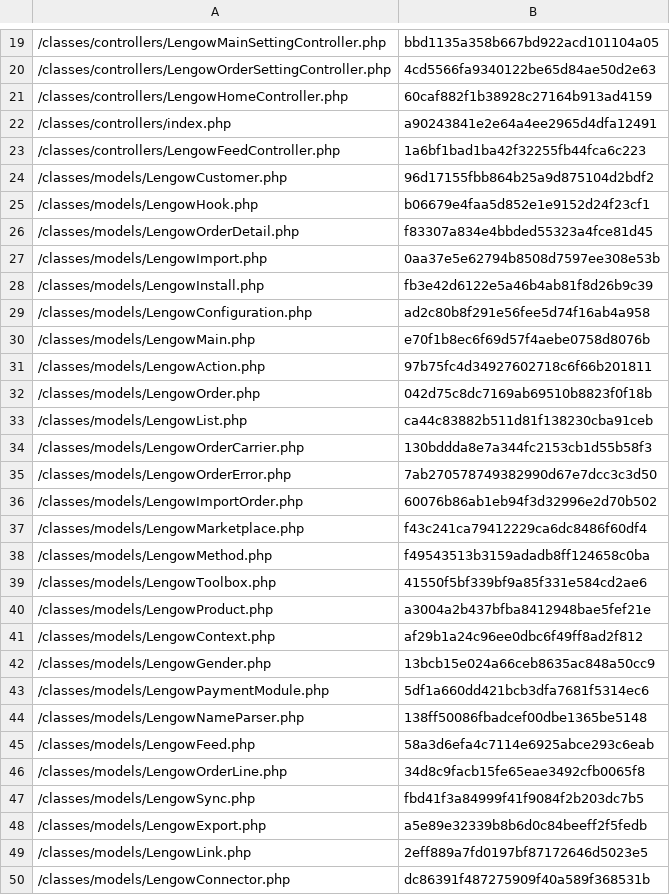
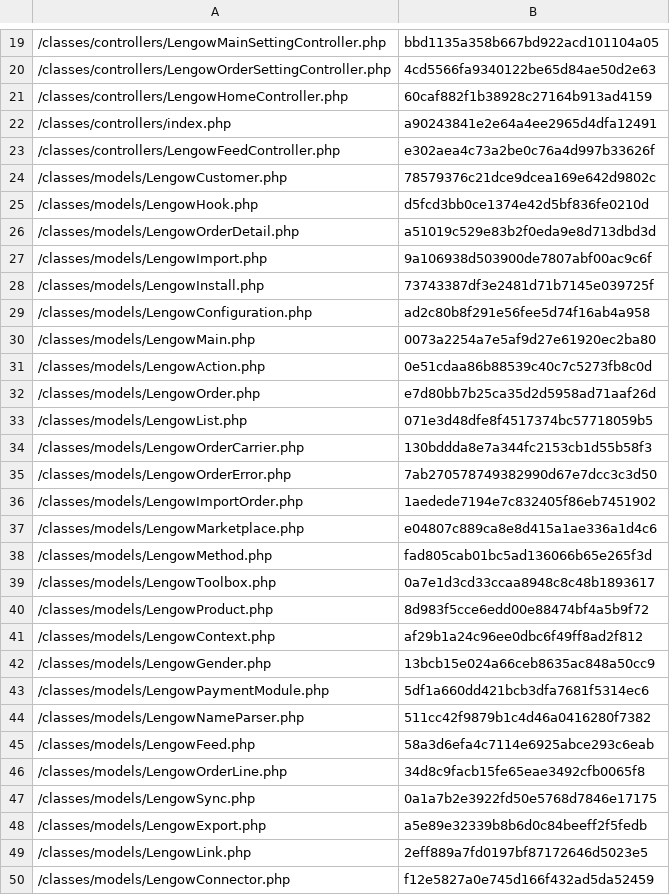
Before and after one commit to lengow/plugin-prestashop, a CSV file: config/checkmd5.csv, drawn as a sheet; only a part is shown, gaps mark what is left out; the diff covers the shown part only.

```diff
--- a/config/checkmd5.csv
+++ b/config/checkmd5.csv
@@ -22,20 +22,20 @@
 /classes/controllers/index.php|a90243841e2e64a4ee2965d4dfa12491
-/classes/controllers/LengowFeedController.php|1a6bf1bad1ba42f32255fb44fca6c223
-/classes/models/LengowCustomer.php|96d17155fbb864b25a9d875104d2bdf2
-/classes/models/LengowHook.php|b06679e4faa5d852e1e9152d24f23cf1
-/classes/models/LengowOrderDetail.php|f83307a834e4bbded55323a4fce81d45
-/classes/models/LengowImport.php|0aa37e5e62794b8508d7597ee308e53b
-/classes/models/LengowInstall.php|fb3e42d6122e5a46b4ab81f8d26b9c39
+/classes/controllers/LengowFeedController.php|e302aea4c73a2be0c76a4d997b33626f
+/classes/models/LengowCustomer.php|78579376c21dce9dcea169e642d9802c
+/classes/models/LengowHook.php|d5fcd3bb0ce1374e42d5bf836fe0210d
+/classes/models/LengowOrderDetail.php|a51019c529e83b2f0eda9e8d713dbd3d
+/classes/models/LengowImport.php|9a106938d503900de7807abf00ac9c6f
+/classes/models/LengowInstall.php|73743387df3e2481d71b7145e039725f
 /classes/models/LengowConfiguration.php|ad2c80b8f291e56fee5d74f16ab4a958
-/classes/models/LengowMain.php|e70f1b8ec6f69d57f4aebe0758d8076b
-/classes/models/LengowAction.php|97b75fc4d34927602718c6f66b201811
-/classes/models/LengowOrder.php|042d75c8dc7169ab69510b8823f0f18b
-/classes/models/LengowList.php|ca44c83882b511d81f138230cba91ceb
+/classes/models/LengowMain.php|0073a2254a7e5af9d27e61920ec2ba80
+/classes/models/LengowAction.php|0e51cdaa86b88539c40c7c5273fb8c0d
+/classes/models/LengowOrder.php|e7d80bb7b25ca35d2d5958ad71aaf26d
+/classes/models/LengowList.php|071e3d48dfe8f4517374bc57718059b5
 /classes/models/LengowOrderCarrier.php|130bddda8e7a344fc2153cb1d55b58f3
 /classes/models/LengowOrderError.php|7ab270578749382990d67e7dcc3c3d50
-/classes/models/LengowImportOrder.php|60076b86ab1eb94f3d32996e2d70b502
-/classes/models/LengowMarketplace.php|f43c241ca79412229ca6dc8486f60df4
-/classes/models/LengowMethod.php|f49543513b3159adadb8ff124658c0ba
-/classes/models/LengowToolbox.php|41550f5bf339bf9a85f331e584cd2ae6
-/classes/models/LengowProduct.php|a3004a2b437bfba8412948bae5fef21e
+/classes/models/LengowImportOrder.php|1aedede7194e7c832405f86eb7451902
+/classes/models/LengowMarketplace.php|e04807c889ca8e8d415a1ae336a1d4c6
+/classes/models/LengowMethod.php|fad805cab01bc5ad136066b65e265f3d
+/classes/models/LengowToolbox.php|0a7e1d3cd33ccaa8948c8c48b1893617
+/classes/models/LengowProduct.php|8d983f5cce6edd00e88474bf4a5b9f72
 /classes/models/LengowContext.php|af29b1a24c96ee0dbc6f49ff8ad2f812
@@ -43,8 +43,8 @@
 /classes/models/LengowPaymentModule.php|5df1a660dd421bcb3dfa7681f5314ec6
-/classes/models/LengowNameParser.php|138ff50086fbadcef00dbe1365be5148
+/classes/models/LengowNameParser.php|511cc42f9879b1c4d46a0416280f7382
 /classes/models/LengowFeed.php|58a3d6efa4c7114e6925abce293c6eab
 /classes/models/LengowOrderLine.php|34d8c9facb15fe65eae3492cfb0065f8
-/classes/models/LengowSync.php|fbd41f3a84999f41f9084f2b203dc7b5
+/classes/models/LengowSync.php|0a1a7b2e3922fd50e5768d7846e17175
 /classes/models/LengowExport.php|a5e89e32339b8b6d0c84beeff2f5fedb
 /classes/models/LengowLink.php|2eff889a7fd0197bf87172646d5023e5
-/classes/models/LengowConnector.php|dc86391f487275909f40a589f368531b
+/classes/models/LengowConnector.php|f12e5827a0e745d166f432ad5da52459
```
Also changed, not shown: 1 added row, 3 removed rows and 25 edited cells elsewhere in this file, 18 other files.
